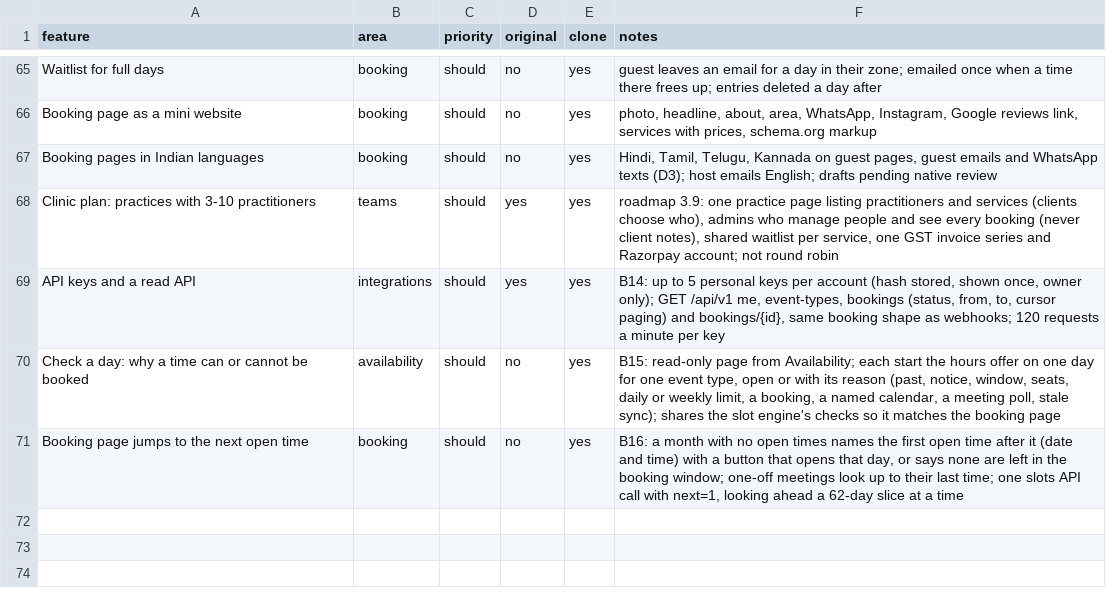
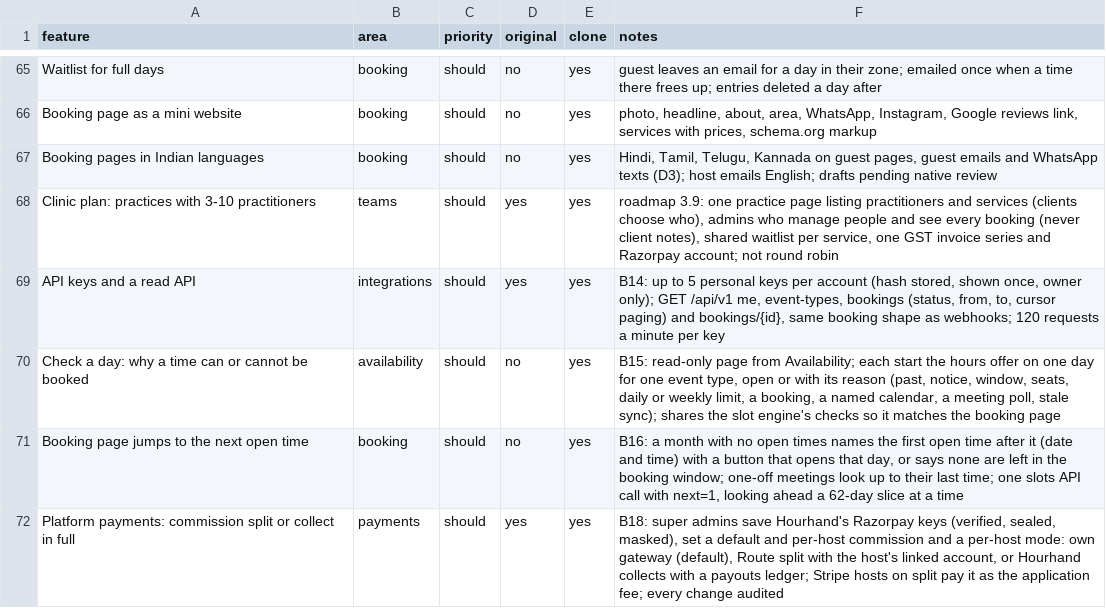
Before and after one commit to marvice-2019/hourhand.cloud, a CSV file: docs/features.csv, drawn as a sheet; only a part is shown, gaps mark what is left out; the diff names each change by its address in the sheet, - before the commit and + after, or states it on an @@ line.

```diff
--- a/docs/features.csv
+++ b/docs/features.csv
+row 72: Platform payments: commission split or collect in full | payments | should | yes | yes | B18: super admins save Hourhand's Razorpay keys (verified, sealed, masked), set a default and per-host commission and a per-host mode: own gateway (default), Route split with the host's linked account, or Hourhand collects with a payouts ledger; Stripe hosts on split pay it as the application fee; every change audited
```
Also changed, not shown: 23 other files.
